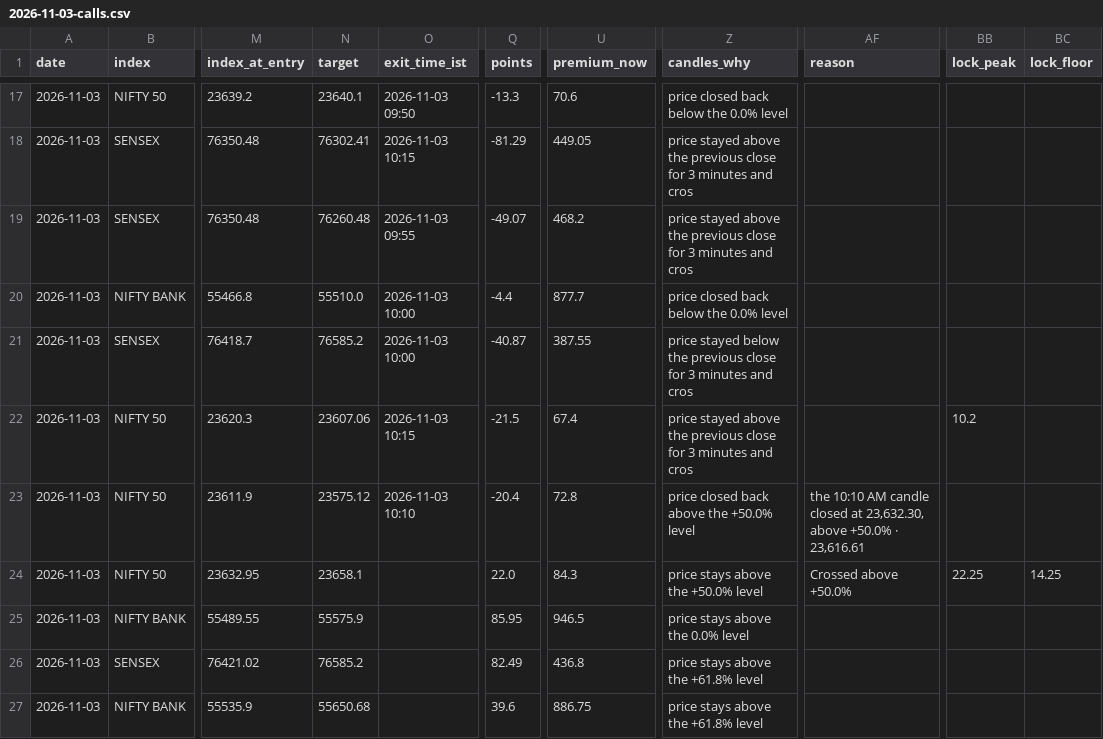
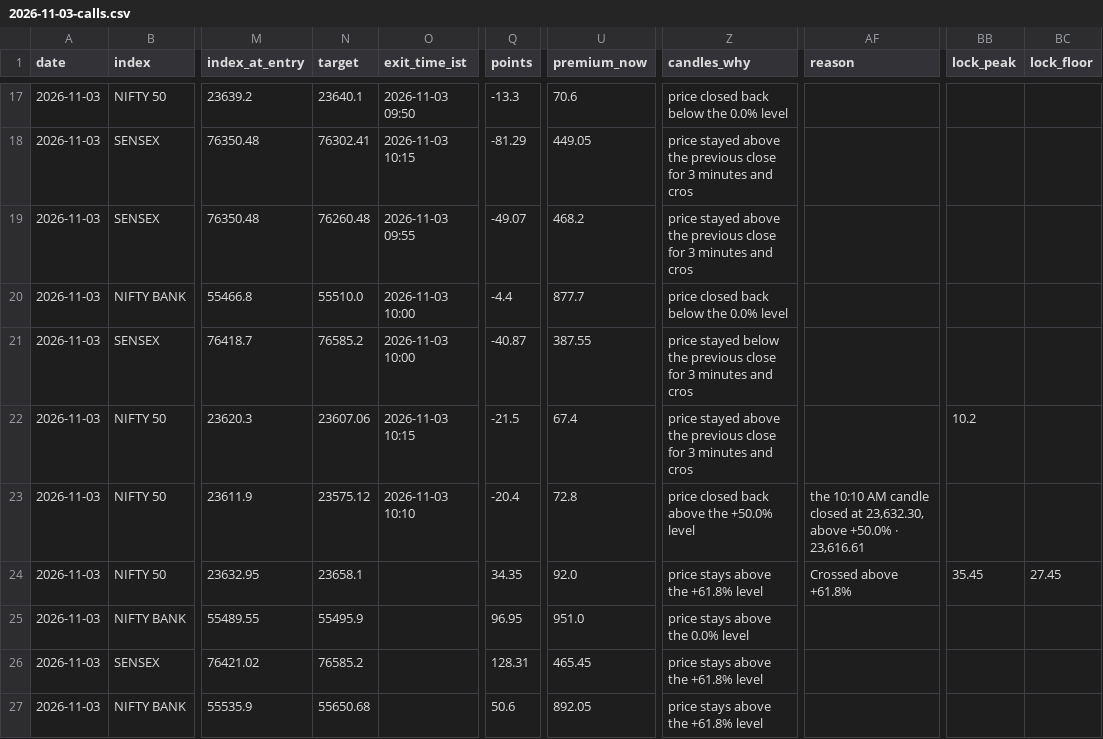
Before and after one commit to AAB-sys/My-Trade, a CSV file: sessions/2026-11-03-calls.csv, drawn as a sheet; only a part is shown, gaps mark what is left out; the diff covers the shown part only; the diff names each change by its address in the sheet, - before the commit and + after, or states it on an @@ line.

Commit message:
Session 2026-11-03-calls

```diff
--- a/sessions/2026-11-03-calls.csv
+++ b/sessions/2026-11-03-calls.csv
-Q24 (points): 22.0
+Q24 (points): 34.35
-U24 (premium_now): 84.3
+U24 (premium_now): 92.0
-Z24 (candles_why): price stays above the +50.0% level
+Z24 (candles_why): price stays above the +61.8% level
-AF24 (reason): Crossed above +50.0%
+AF24 (reason): Crossed above +61.8%
-BB24 (lock_peak): 22.25
+BB24 (lock_peak): 35.45
-BC24 (lock_floor): 14.25
+BC24 (lock_floor): 27.45
-N25 (target): 55575.9
+N25 (target): 55495.9
-Q25 (points): 85.95
+Q25 (points): 96.95
-U25 (premium_now): 946.5
+U25 (premium_now): 951.0
-Q26 (points): 82.49
+Q26 (points): 128.31
-U26 (premium_now): 436.8
+U26 (premium_now): 465.45
-Q27 (points): 39.6
+Q27 (points): 50.6
-U27 (premium_now): 886.75
+U27 (premium_now): 892.05
```
Also changed, not shown: 2 added rows and 16 edited cells elsewhere in this file.
